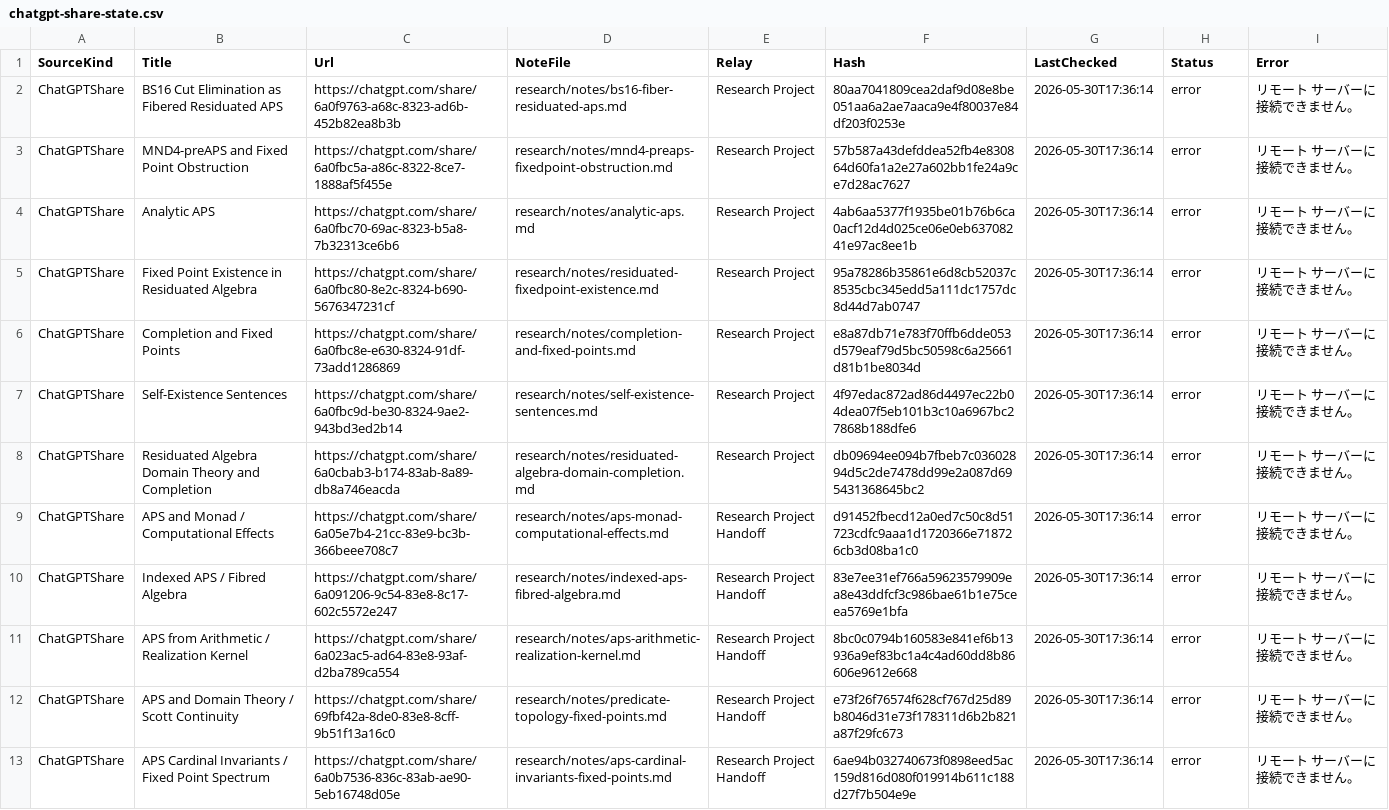
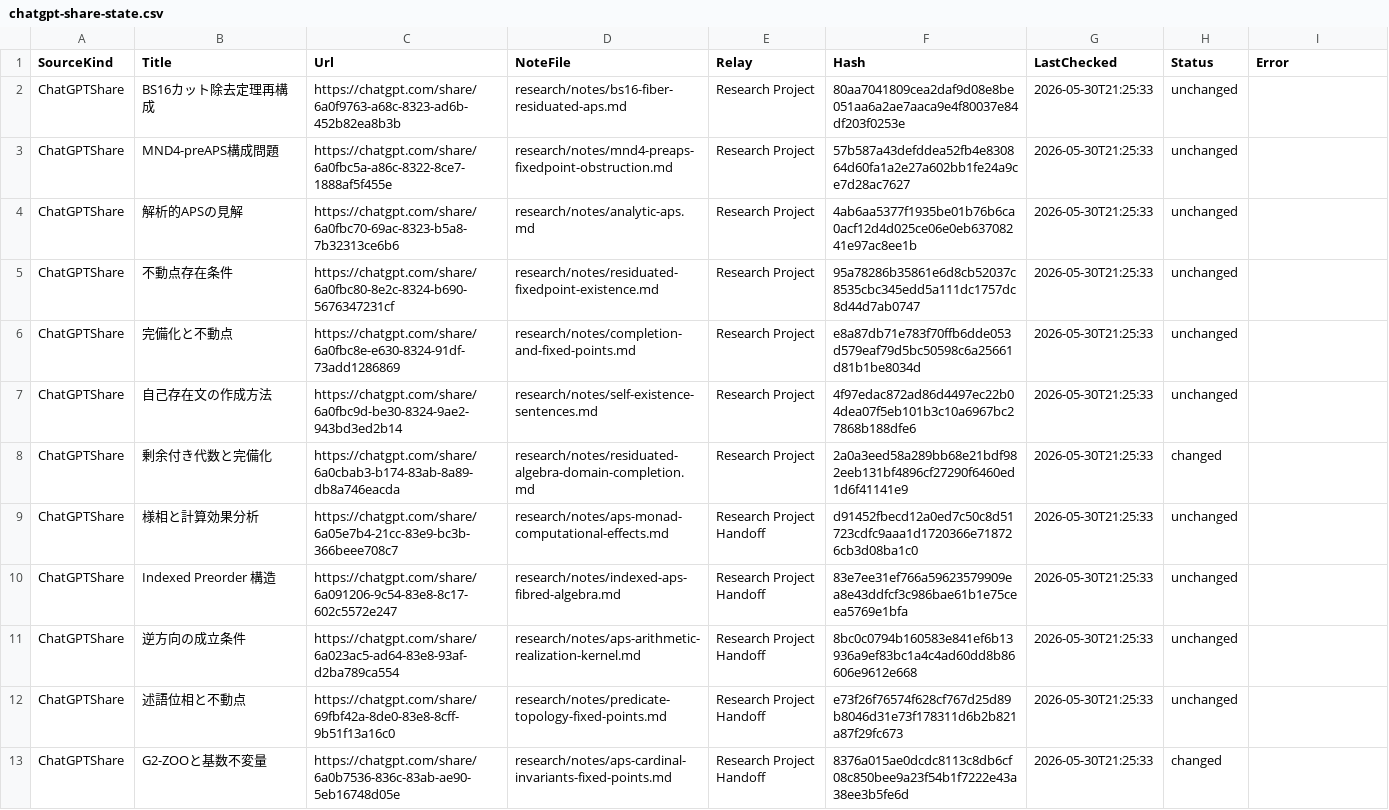
Before and after one commit to jikokennobun/My-Reserch-Project, a CSV file: records/logs/chatgpt-share-state.csv, drawn as a sheet; only a part is shown; the diff covers the shown part only; the diff names each change by its address in the sheet, - before the commit and + after, or states it on an @@ line.

```diff
--- a/records/logs/chatgpt-share-state.csv
+++ b/records/logs/chatgpt-share-state.csv
-B2 (Title): BS16 Cut Elimination as Fibered Residuated APS
+B2 (Title): BS16カット除去定理再構成
-G2:G13 (LastChecked): 2026-05-30T17:36:14
+G2:G13 (LastChecked): 2026-05-30T21:25:33
-H2:H7 (Status): error
+H2:H7 (Status): unchanged
-I2:I13 (Error): リモート サーバーに接続できません。
+I2:I13 (Error): (empty)
-B3 (Title): MND4-preAPS and Fixed Point Obstruction
+B3 (Title): MND4-preAPS構成問題
-B4 (Title): Analytic APS
+B4 (Title): 解析的APSの見解
-B5 (Title): Fixed Point Existence in Residuated Algebra
+B5 (Title): 不動点存在条件
-B6 (Title): Completion and Fixed Points
+B6 (Title): 完備化と不動点
-B7 (Title): Self-Existence Sentences
+B7 (Title): 自己存在文の作成方法
-B8 (Title): Residuated Algebra Domain Theory and Completion
+B8 (Title): 剰余付き代数と完備化
-F8 (Hash): db09694ee094b7fbeb7c03602894d5c2de7478dd99e2a087d695431368645bc2
+F8 (Hash): 2a0a3eed58a289bb68e21bdf982eeb131bf4896cf27290f6460ed1d6f41141e9
-H8 (Status): error
+H8 (Status): changed
-B9 (Title): APS and Monad / Computational Effects
+B9 (Title): 様相と計算効果分析
-H9:H12 (Status): error
+H9:H12 (Status): unchanged
-B10 (Title): Indexed APS / Fibred Algebra
+B10 (Title): Indexed Preorder 構造
-B11 (Title): APS from Arithmetic / Realization Kernel
+B11 (Title): 逆方向の成立条件
-B12 (Title): APS and Domain Theory / Scott Continuity
+B12 (Title): 述語位相と不動点
-B13 (Title): APS Cardinal Invariants / Fixed Point Spectrum
+B13 (Title): G2-ZOOと基数不変量
-F13 (Hash): 6ae94b032740673f0898eed5ac159d816d080f019914b611c188d27f7b504e9e
+F13 (Hash): 8376a015ae0dcdc8113c8db6cf08c850bee9a23f54b1f7222e43a38ee3b5fe6d
-H13 (Status): error
+H13 (Status): changed
```
Also changed, not shown: 5 added rows and 24 edited cells elsewhere in this file, research/references/chatgpt-share-watchlist.csv, 11 other files.
